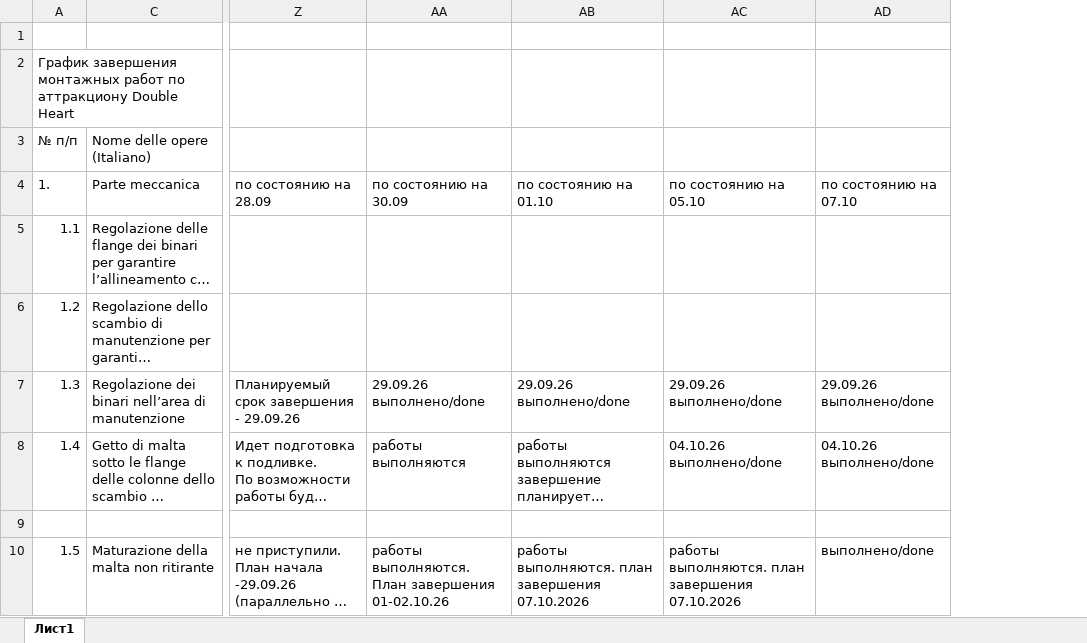
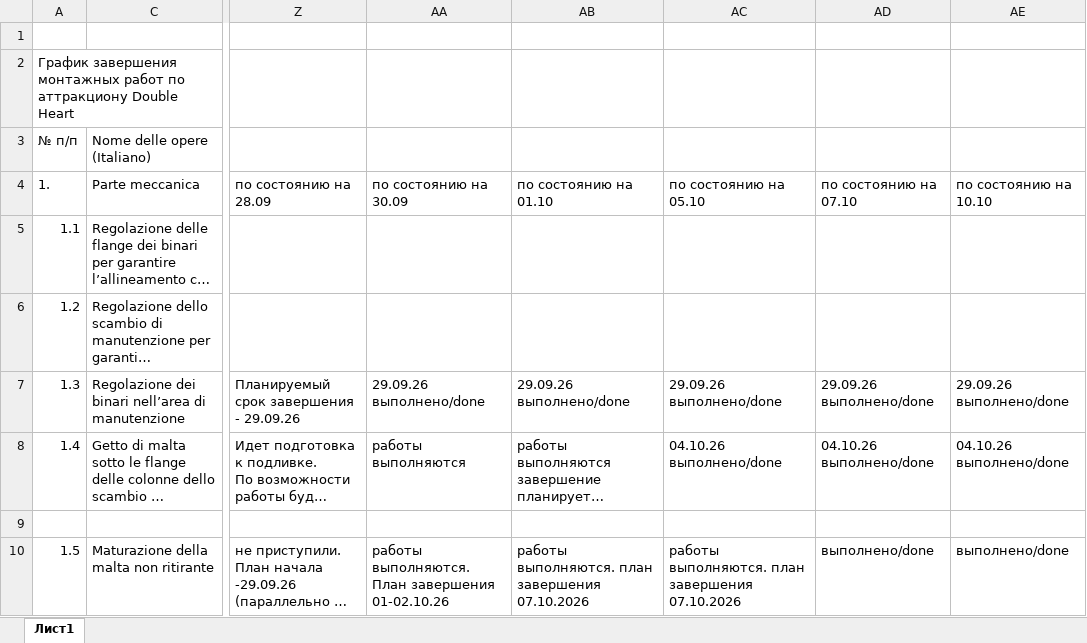
Before and after one commit to mrskorolkovanew-cpu/dashboard-double-heart, an Excel workbook: daily-monitoring.xlsx, sheet Лист1, drawn as a sheet; only a part is shown, gaps mark what is left out; long unchanged cells end in …; values as stored, in another font and other column widths than the file's, no cell formats; ↵ is a line break in a cell; the diff names each change by its address in the sheet, - before the commit and + after, or states it on an @@ line.

```diff
--- a/daily-monitoring.xlsx (sheet Лист1)
+++ b/daily-monitoring.xlsx (sheet Лист1)
+column AE, rows 4-10: по состоянию на 10.10 |  |  | 29.09.26 ↵ выполнено/done | 04.10.26 ↵ выполнено/done |  | выполнено/done
```
Also changed, not shown: cell formats, 2 other files.
